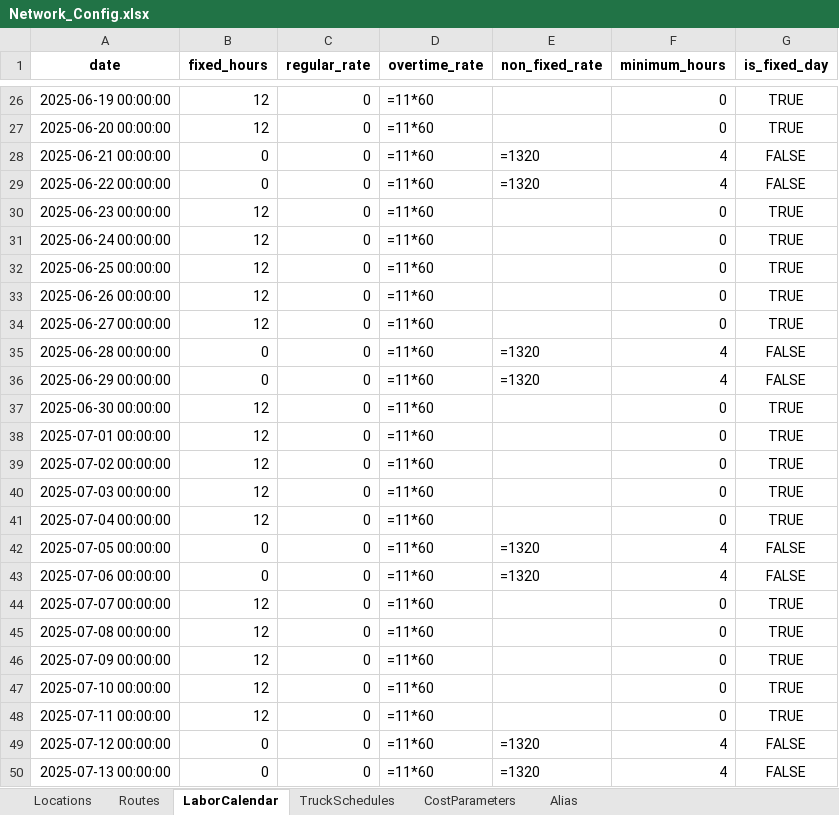
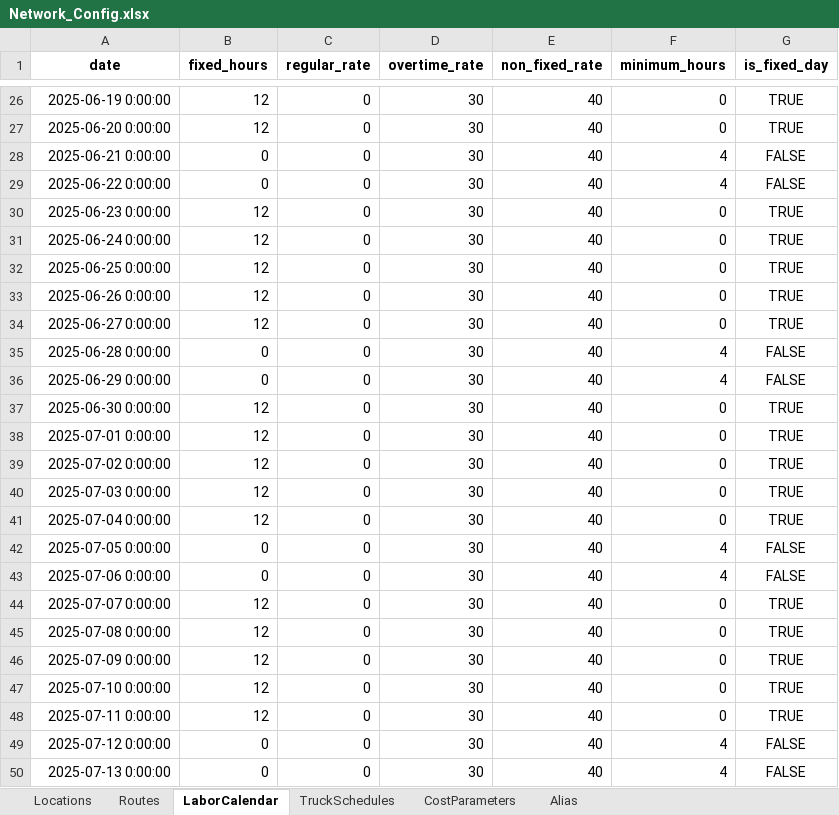
Before and after one commit to sverzijl/planning_latest, an Excel workbook: data/examples/Network_Config.xlsx, sheet LaborCalendar, drawn as a sheet; only a part is shown, gaps mark what is left out; values as stored, in another font and other column widths than the file's, no borders; formulas without a stored value are shown as written; the diff covers the shown part only; the diff names each change by its address in the sheet, - before the commit and + after, or states it on an @@ line.

```diff
--- a/data/examples/Network_Config.xlsx (sheet LaborCalendar)
+++ b/data/examples/Network_Config.xlsx (sheet LaborCalendar)
-A26 (date): 2025-06-19 00:00:00
+A26 (date): 2025-06-19 0:00:00
-D26:D50 (overtime_rate): =11*60
+D26:D50 (overtime_rate): 30
-E26:E27 (non_fixed_rate): (empty)
+E26:E27 (non_fixed_rate): 40
-A27 (date): 2025-06-20 00:00:00
+A27 (date): 2025-06-20 0:00:00
-A28 (date): 2025-06-21 00:00:00
+A28 (date): 2025-06-21 0:00:00
-E28:E29 (non_fixed_rate): =1320
+E28:E29 (non_fixed_rate): 40
-A29 (date): 2025-06-22 00:00:00
+A29 (date): 2025-06-22 0:00:00
-A30 (date): 2025-06-23 00:00:00
+A30 (date): 2025-06-23 0:00:00
-E30:E34 (non_fixed_rate): (empty)
+E30:E34 (non_fixed_rate): 40
-A31 (date): 2025-06-24 00:00:00
+A31 (date): 2025-06-24 0:00:00
-A32 (date): 2025-06-25 00:00:00
+A32 (date): 2025-06-25 0:00:00
-A33 (date): 2025-06-26 00:00:00
+A33 (date): 2025-06-26 0:00:00
-A34 (date): 2025-06-27 00:00:00
+A34 (date): 2025-06-27 0:00:00
-A35 (date): 2025-06-28 00:00:00
+A35 (date): 2025-06-28 0:00:00
-E35:E36 (non_fixed_rate): =1320
+E35:E36 (non_fixed_rate): 40
-A36 (date): 2025-06-29 00:00:00
+A36 (date): 2025-06-29 0:00:00
-A37 (date): 2025-06-30 00:00:00
+A37 (date): 2025-06-30 0:00:00
-E37:E41 (non_fixed_rate): (empty)
+E37:E41 (non_fixed_rate): 40
-A38 (date): 2025-07-01 00:00:00
+A38 (date): 2025-07-01 0:00:00
-A39 (date): 2025-07-02 00:00:00
+A39 (date): 2025-07-02 0:00:00
-A40 (date): 2025-07-03 00:00:00
+A40 (date): 2025-07-03 0:00:00
-A41 (date): 2025-07-04 00:00:00
+A41 (date): 2025-07-04 0:00:00
-A42 (date): 2025-07-05 00:00:00
+A42 (date): 2025-07-05 0:00:00
-E42:E43 (non_fixed_rate): =1320
+E42:E43 (non_fixed_rate): 40
-A43 (date): 2025-07-06 00:00:00
+A43 (date): 2025-07-06 0:00:00
-A44 (date): 2025-07-07 00:00:00
+A44 (date): 2025-07-07 0:00:00
-E44:E48 (non_fixed_rate): (empty)
+E44:E48 (non_fixed_rate): 40
-A45 (date): 2025-07-08 00:00:00
+A45 (date): 2025-07-08 0:00:00
-A46 (date): 2025-07-09 00:00:00
+A46 (date): 2025-07-09 0:00:00
-A47 (date): 2025-07-10 00:00:00
+A47 (date): 2025-07-10 0:00:00
-A48 (date): 2025-07-11 00:00:00
+A48 (date): 2025-07-11 0:00:00
-A49 (date): 2025-07-12 00:00:00
+A49 (date): 2025-07-12 0:00:00
-E49:E50 (non_fixed_rate): =1320
+E49:E50 (non_fixed_rate): 40
-A50 (date): 2025-07-13 00:00:00
+A50 (date): 2025-07-13 0:00:00
```
Also changed, not shown: 1680 edited cells elsewhere in this sheet, 2 other files.
